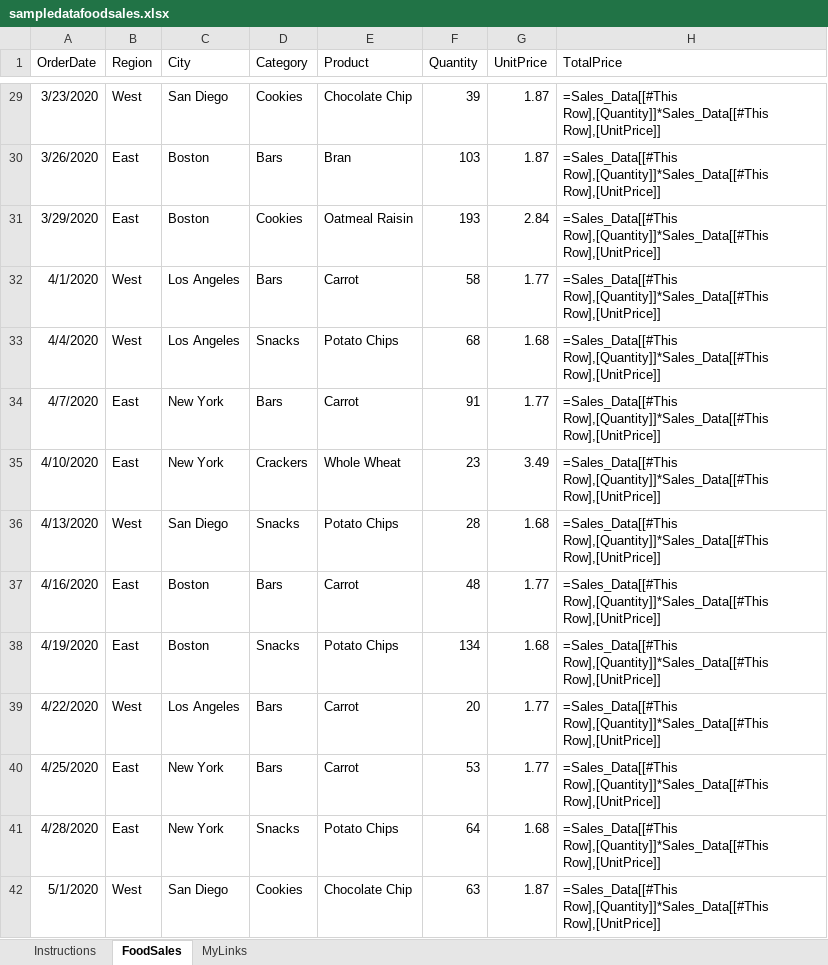
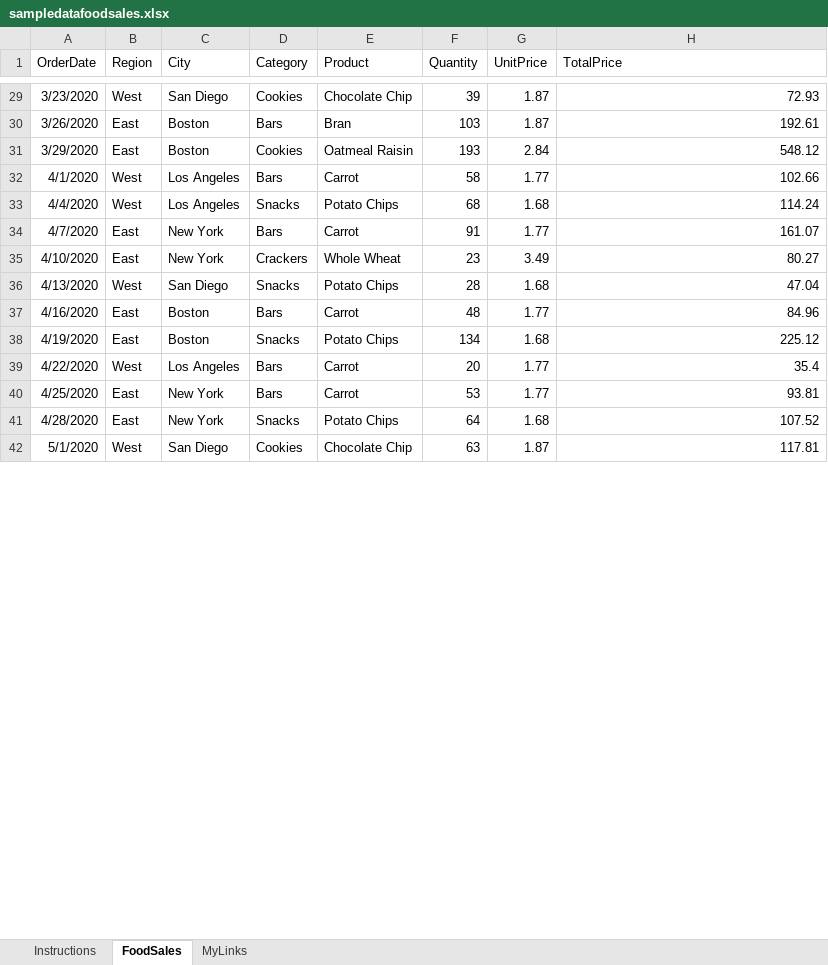
Before and after one commit to DuyNM-Github/PyXL, an Excel workbook: sample/sampledatafoodsales.xlsx, sheet FoodSales, drawn as a sheet; only a part is shown, gaps mark what is left out; values as stored, in another font and other column widths than the file's, no borders; formulas without a stored value are shown as written; table styles not drawn; the diff covers the shown part only; the diff names each change by its address in the sheet, - before the commit and + after, or states it on an @@ line.

```diff
--- a/sample/sampledatafoodsales.xlsx (sheet FoodSales)
+++ b/sample/sampledatafoodsales.xlsx (sheet FoodSales)
-H29 (TotalPrice): =Sales_Data[[#This Row],[Quantity]]*Sales_Data[[#This Row],[UnitPrice]]
+H29 (TotalPrice): 72.93
-H30 (TotalPrice): =Sales_Data[[#This Row],[Quantity]]*Sales_Data[[#This Row],[UnitPrice]]
+H30 (TotalPrice): 192.61
-H31 (TotalPrice): =Sales_Data[[#This Row],[Quantity]]*Sales_Data[[#This Row],[UnitPrice]]
+H31 (TotalPrice): 548.12
-H32 (TotalPrice): =Sales_Data[[#This Row],[Quantity]]*Sales_Data[[#This Row],[UnitPrice]]
+H32 (TotalPrice): 102.66
-H33 (TotalPrice): =Sales_Data[[#This Row],[Quantity]]*Sales_Data[[#This Row],[UnitPrice]]
+H33 (TotalPrice): 114.24
-H34 (TotalPrice): =Sales_Data[[#This Row],[Quantity]]*Sales_Data[[#This Row],[UnitPrice]]
+H34 (TotalPrice): 161.07
-H35 (TotalPrice): =Sales_Data[[#This Row],[Quantity]]*Sales_Data[[#This Row],[UnitPrice]]
+H35 (TotalPrice): 80.27
-H36 (TotalPrice): =Sales_Data[[#This Row],[Quantity]]*Sales_Data[[#This Row],[UnitPrice]]
+H36 (TotalPrice): 47.04
-H37 (TotalPrice): =Sales_Data[[#This Row],[Quantity]]*Sales_Data[[#This Row],[UnitPrice]]
+H37 (TotalPrice): 84.96
-H38 (TotalPrice): =Sales_Data[[#This Row],[Quantity]]*Sales_Data[[#This Row],[UnitPrice]]
+H38 (TotalPrice): 225.12
-H39 (TotalPrice): =Sales_Data[[#This Row],[Quantity]]*Sales_Data[[#This Row],[UnitPrice]]
+H39 (TotalPrice): 35.4
-H40 (TotalPrice): =Sales_Data[[#This Row],[Quantity]]*Sales_Data[[#This Row],[UnitPrice]]
+H40 (TotalPrice): 93.81
-H41 (TotalPrice): =Sales_Data[[#This Row],[Quantity]]*Sales_Data[[#This Row],[UnitPrice]]
+H41 (TotalPrice): 107.52
-H42 (TotalPrice): =Sales_Data[[#This Row],[Quantity]]*Sales_Data[[#This Row],[UnitPrice]]
+H42 (TotalPrice): 117.81
```
Also changed, not shown: 233 edited cells elsewhere in this sheet, charts or pictures, sample/Financial Sample.xlsx, sample/chart.xlsx, 5 other files.
